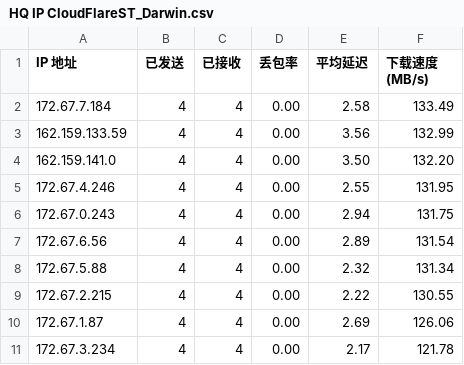
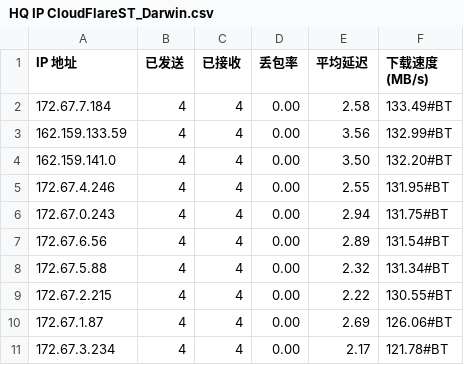
Before and after one commit to s121091/HQ-IP, a CSV file: HQ IP CloudFlareST_Darwin.csv, drawn as a sheet.

Commit message:
Update HQ IP CloudFlareST_Darwin.csv

```diff
--- a/HQ IP CloudFlareST_Darwin.csv
+++ b/HQ IP CloudFlareST_Darwin.csv
@@ -1,11 +1,11 @@
 IP 地址,已发送,已接收,丢包率,平均延迟,下载速度 (MB/s)
-172.67.7.184,4,4,0.00,2.58,133.49
-162.159.133.59,4,4,0.00,3.56,132.99
-162.159.141.0,4,4,0.00,3.50,132.20
-172.67.4.246,4,4,0.00,2.55,131.95
-172.67.0.243,4,4,0.00,2.94,131.75
-172.67.6.56,4,4,0.00,2.89,131.54
-172.67.5.88,4,4,0.00,2.32,131.34
-172.67.2.215,4,4,0.00,2.22,130.55
-172.67.1.87,4,4,0.00,2.69,126.06
-172.67.3.234,4,4,0.00,2.17,121.78
+172.67.7.184,4,4,0.00,2.58,133.49#BT
+162.159.133.59,4,4,0.00,3.56,132.99#BT
+162.159.141.0,4,4,0.00,3.50,132.20#BT
+172.67.4.246,4,4,0.00,2.55,131.95#BT
+172.67.0.243,4,4,0.00,2.94,131.75#BT
+172.67.6.56,4,4,0.00,2.89,131.54#BT
+172.67.5.88,4,4,0.00,2.32,131.34#BT
+172.67.2.215,4,4,0.00,2.22,130.55#BT
+172.67.1.87,4,4,0.00,2.69,126.06#BT
+172.67.3.234,4,4,0.00,2.17,121.78#BT
```
